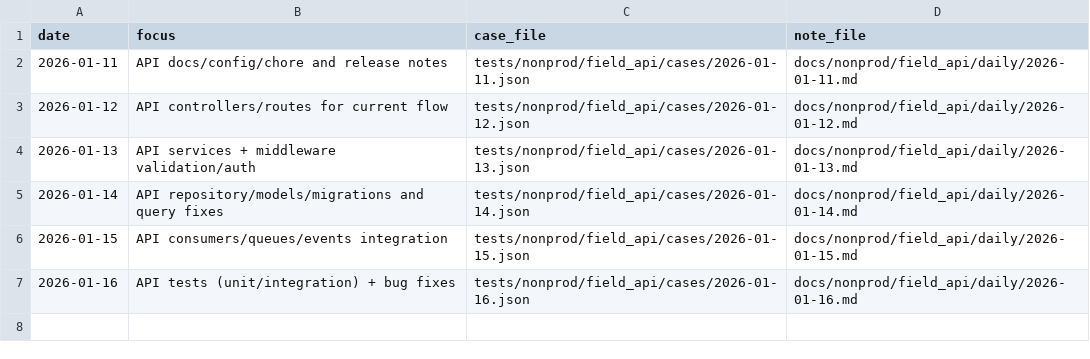
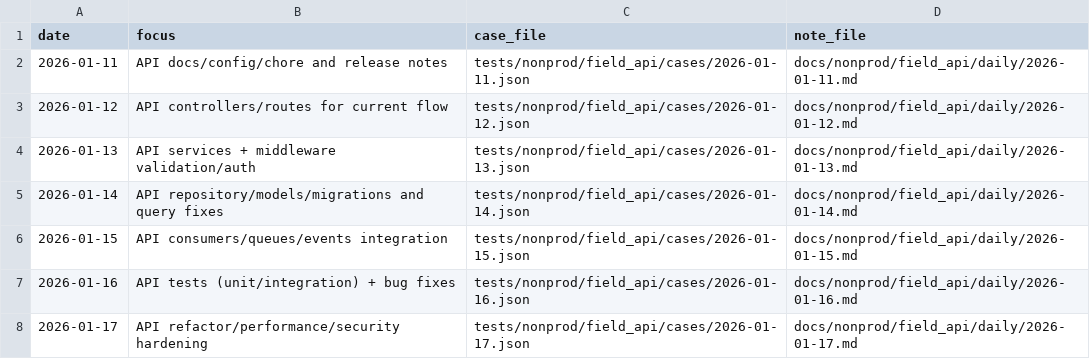
Before and after one commit to TalhaArjumand/aid-api, a CSV file: docs/nonprod/field_api/manifest.csv, drawn as a sheet.

Commit message:
test(api): add nonprod field-api case for 2026-01-17

```diff
--- a/docs/nonprod/field_api/manifest.csv
+++ b/docs/nonprod/field_api/manifest.csv
@@ -7 +7,2 @@ date,focus,case_file,note_file
 2026-01-16,"API tests (unit/integration) + bug fixes",tests/nonprod/field_api/cases/2026-01-16.json,docs/nonprod/field_api/daily/2026-01-16.md
+2026-01-17,"API refactor/performance/security hardening",tests/nonprod/field_api/cases/2026-01-17.json,docs/nonprod/field_api/daily/2026-01-17.md
```
Also changed, not shown: 2 other files.
